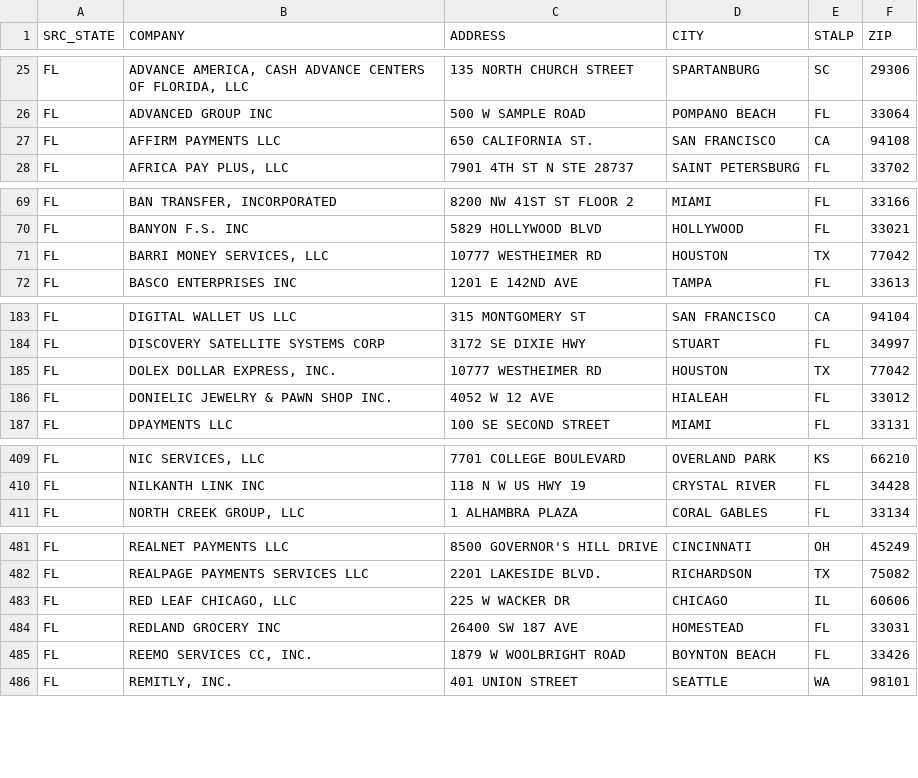
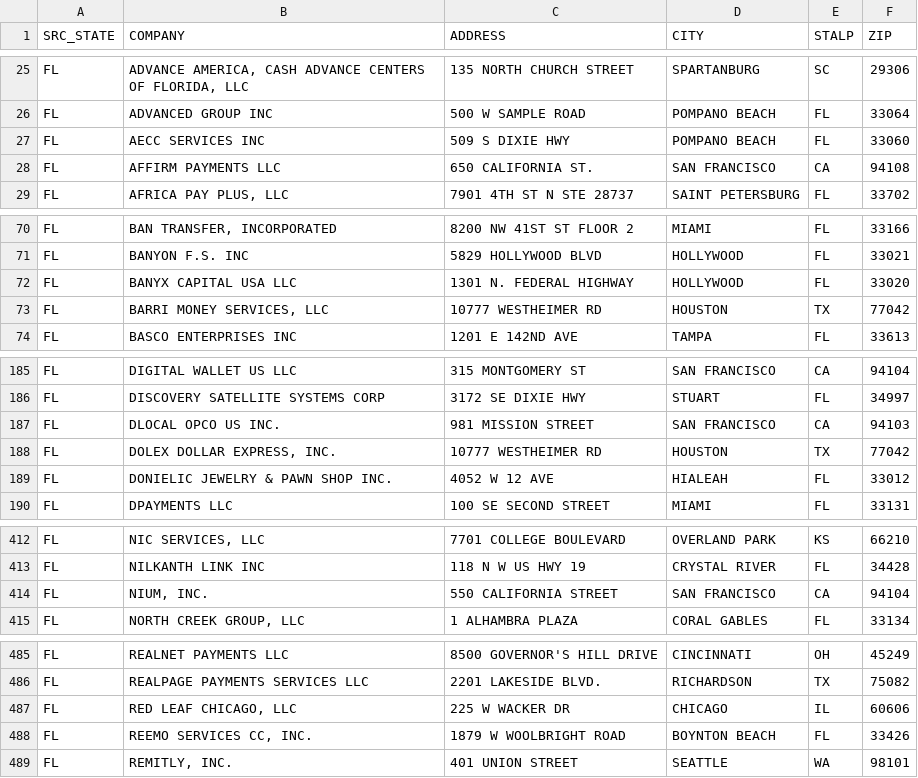
Before and after one commit to alexandersmith14-dotcom/community-bank-bd-screen, a CSV file: output/state_licenses.csv, drawn as a sheet; only a part is shown, gaps mark what is left out; removed rows and columns are numbered as before the commit, all else as after; the diff covers the shown part only; the diff names each change by its address in the sheet, - before the commit and + after, or states it on an @@ line.

```diff
--- a/output/state_licenses.csv
+++ b/output/state_licenses.csv
+row 27: FL | AECC SERVICES INC | 509 S DIXIE HWY | POMPANO BEACH | FL | 33060
+row 72: FL | BANYX CAPITAL USA LLC | 1301 N. FEDERAL HIGHWAY | HOLLYWOOD | FL | 33020
+row 187: FL | DLOCAL OPCO US INC. | 981 MISSION STREET | SAN FRANCISCO | CA | 94103
+row 414: FL | NIUM, INC. | 550 CALIFORNIA STREET | SAN FRANCISCO | CA | 94104
-row 484: FL | REDLAND GROCERY INC | 26400 SW 187 AVE | HOMESTEAD | FL | 33031
```
Also changed, not shown: 1 removed row and 2 edited cells elsewhere in this file, output/ft_targets.csv, output/signal_summary.csv, 3 other files.
